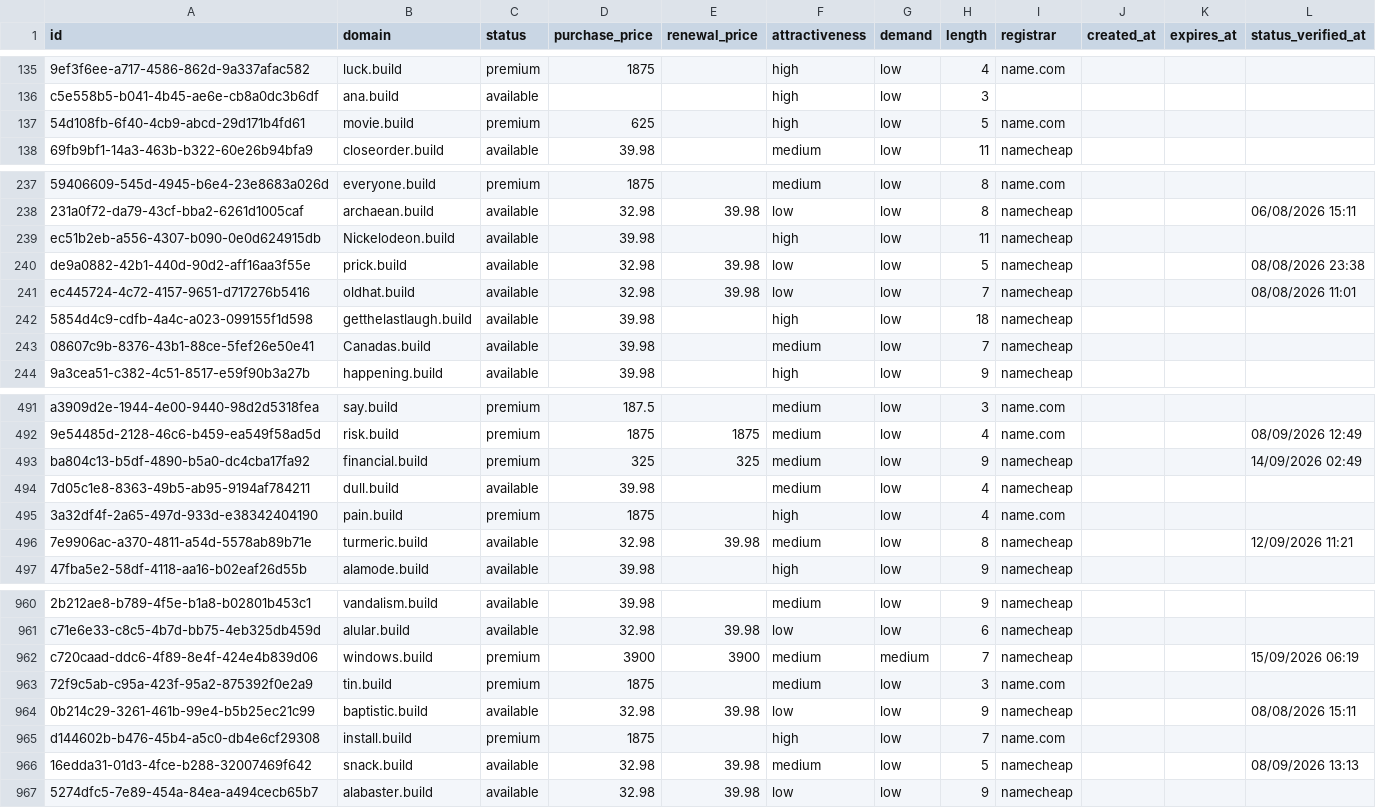
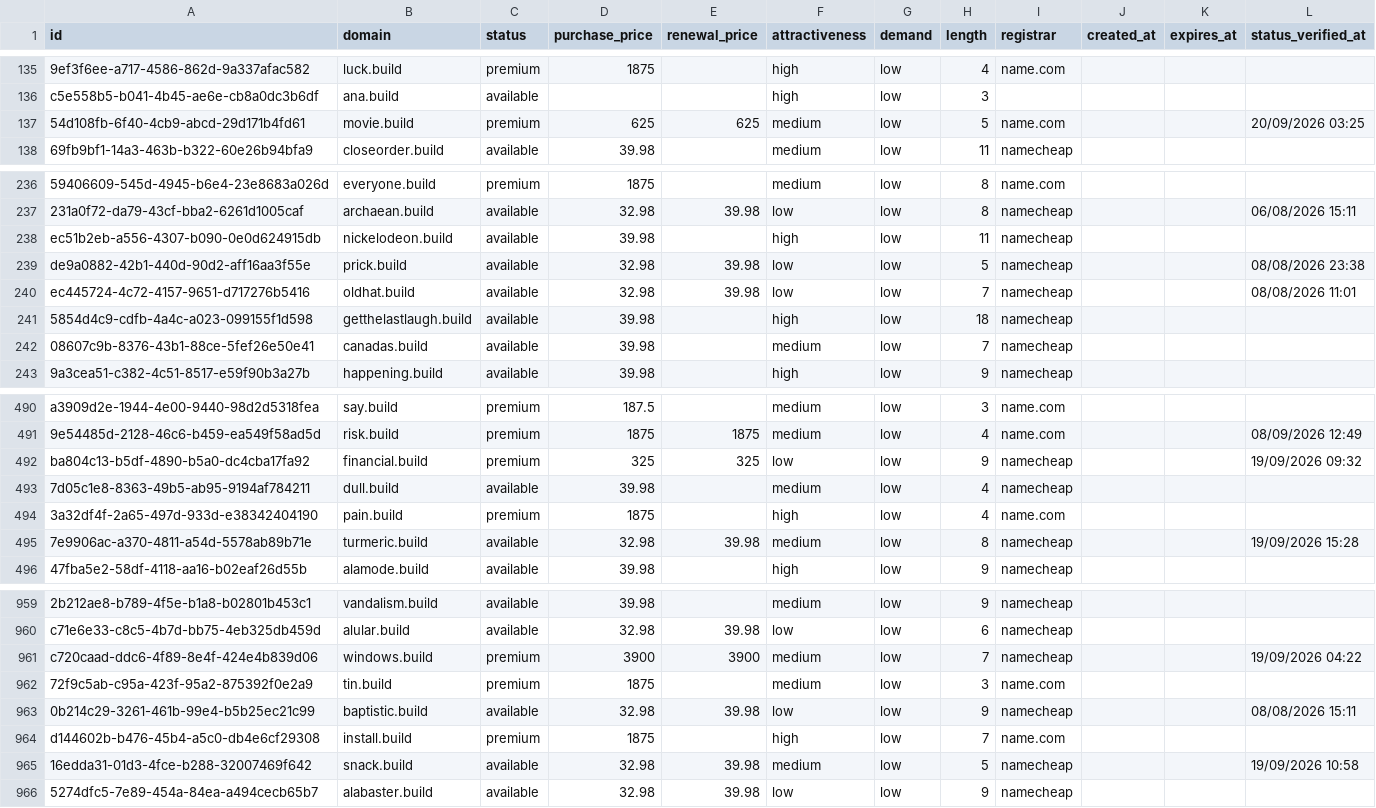
Before and after one commit to UniqueDomains/build-oneword-domains, a CSV file: build.csv, drawn as a sheet; only a part is shown, gaps mark what is left out; addresses are those after the commit; the diff covers the shown part only; the diff names each change by its address in the sheet, - before the commit and + after, or states it on an @@ line.

Commit message:
Domains update

```diff
--- a/build.csv
+++ b/build.csv
-E137 (renewal_price): (empty)
+E137 (renewal_price): 625
-F137 (attractiveness): high
+F137 (attractiveness): medium
-L137 (status_verified_at): (empty)
+L137 (status_verified_at): 20/09/2026 03:25
-B238 (domain): Nickelodeon.build
+B238 (domain): nickelodeon.build
-B242 (domain): Canadas.build
+B242 (domain): canadas.build
-F492 (attractiveness): medium
+F492 (attractiveness): low
-L492 (status_verified_at): 14/09/2026 02:49
+L492 (status_verified_at): 19/09/2026 09:32
-L495 (status_verified_at): 12/09/2026 11:21
+L495 (status_verified_at): 19/09/2026 15:28
-G961 (demand): medium
+G961 (demand): low
-L961 (status_verified_at): 15/09/2026 06:19
+L961 (status_verified_at): 19/09/2026 04:22
-L965 (status_verified_at): 08/09/2026 13:13
+L965 (status_verified_at): 19/09/2026 10:58
```
Also changed, not shown: 1 added row, 1 removed row and 69 edited cells elsewhere in this file, 4 other files.
